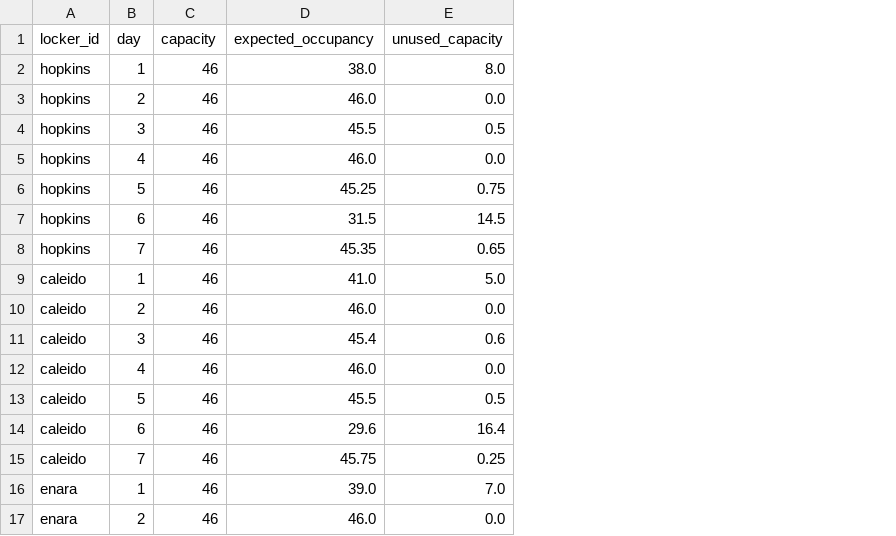
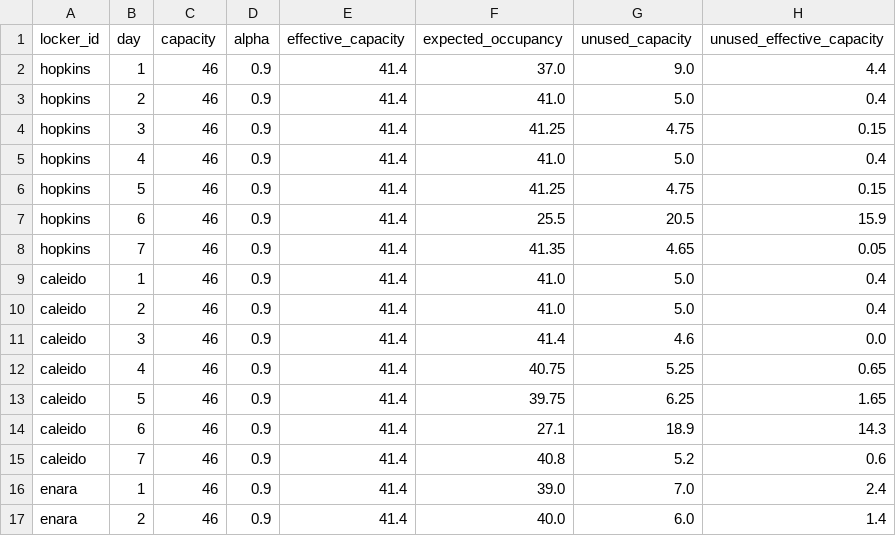
Before and after one commit to dloweieu2025-create/amazon-locker-capacity-optimization, a CSV file: reports/slower_pickups/daily_occupancy.csv, drawn as a sheet; only a part is shown; addresses are those after the commit; the diff covers the shown part only; the diff names each change by its address in the sheet, - before the commit and + after, or states it on an @@ line.

```diff
--- a/reports/slower_pickups/daily_occupancy.csv
+++ b/reports/slower_pickups/daily_occupancy.csv
+column D (alpha), rows 2-17: all 0.9
+column E (effective_capacity), rows 2-17: all 41.4
+column H (unused_effective_capacity), rows 2-17: 4.4 | 0.4 | 0.15 | 0.4 | 0.15 | 15.9 | 0.05 | 0.4 | 0.4 | 0.0 | 0.65 | 1.65 | 14.3 | 0.6 | 2.4 | 1.4
-F2 (expected_occupancy): 38.0
+F2 (expected_occupancy): 37.0
-G2 (unused_capacity): 8.0
+G2 (unused_capacity): 9.0
-F3 (expected_occupancy): 46.0
+F3 (expected_occupancy): 41.0
-G3 (unused_capacity): 0.0
+G3 (unused_capacity): 5.0
-F4 (expected_occupancy): 45.5
+F4 (expected_occupancy): 41.25
-G4 (unused_capacity): 0.5
+G4 (unused_capacity): 4.75
-F5 (expected_occupancy): 46.0
+F5 (expected_occupancy): 41.0
-G5 (unused_capacity): 0.0
+G5 (unused_capacity): 5.0
-F6 (expected_occupancy): 45.25
+F6 (expected_occupancy): 41.25
-G6 (unused_capacity): 0.75
+G6 (unused_capacity): 4.75
-F7 (expected_occupancy): 31.5
+F7 (expected_occupancy): 25.5
-G7 (unused_capacity): 14.5
+G7 (unused_capacity): 20.5
-F8 (expected_occupancy): 45.35
+F8 (expected_occupancy): 41.35
-G8 (unused_capacity): 0.65
+G8 (unused_capacity): 4.65
-F10 (expected_occupancy): 46.0
+F10 (expected_occupancy): 41.0
-G10 (unused_capacity): 0.0
+G10 (unused_capacity): 5.0
-F11 (expected_occupancy): 45.4
+F11 (expected_occupancy): 41.4
-G11 (unused_capacity): 0.6
+G11 (unused_capacity): 4.6
-F12 (expected_occupancy): 46.0
+F12 (expected_occupancy): 40.75
-G12 (unused_capacity): 0.0
+G12 (unused_capacity): 5.25
-F13 (expected_occupancy): 45.5
+F13 (expected_occupancy): 39.75
-G13 (unused_capacity): 0.5
+G13 (unused_capacity): 6.25
-F14 (expected_occupancy): 29.6
+F14 (expected_occupancy): 27.1
-G14 (unused_capacity): 16.4
+G14 (unused_capacity): 18.9
-F15 (expected_occupancy): 45.75
+F15 (expected_occupancy): 40.8
-G15 (unused_capacity): 0.25
+G15 (unused_capacity): 5.2
-F17 (expected_occupancy): 46.0
+F17 (expected_occupancy): 40.0
-G17 (unused_capacity): 0.0
+G17 (unused_capacity): 6.0
```
Also changed, not shown: 22 edited cells elsewhere in this file, reports/base/daily_occupancy.csv, reports/capacity_23/daily_occupancy.csv, 25 other files.
